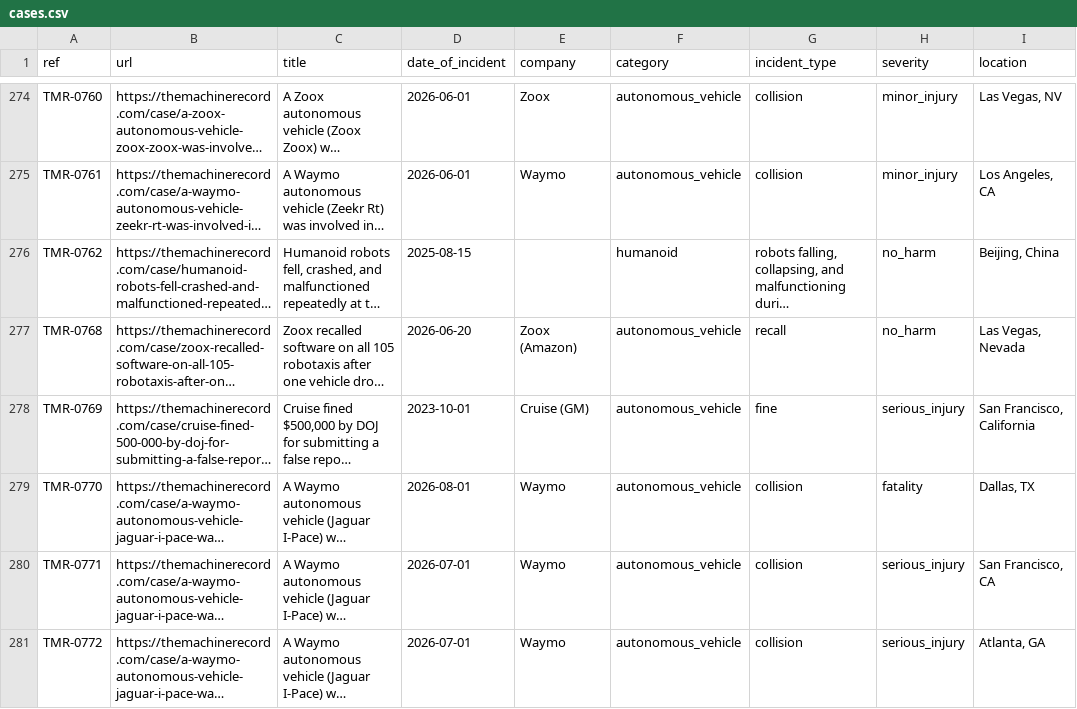
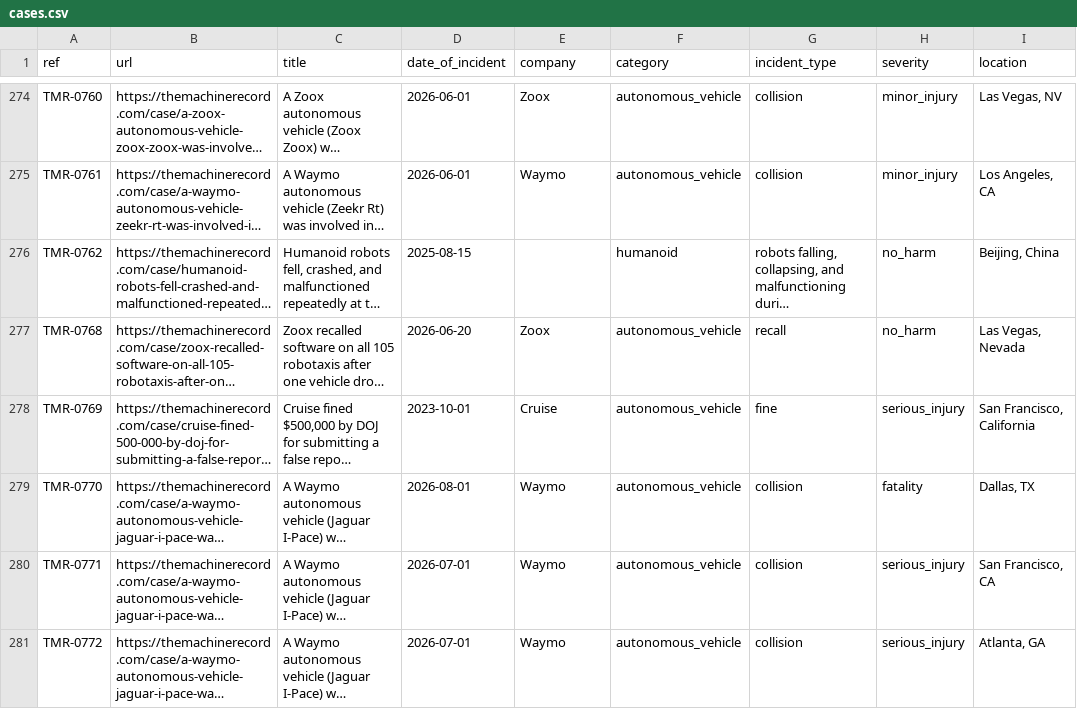
Before and after one commit to vzolot/machine-record-data, a CSV file: data/cases.csv, drawn as a sheet; only a part is shown, gaps mark what is left out; long unchanged cells end in …; the diff covers the shown part only; the diff names each change by its address in the sheet, - before the commit and + after, or states it on an @@ line.

Commit message:
Data refresh 2026-09-28

```diff
--- a/data/cases.csv
+++ b/data/cases.csv
-E277 (company): Zoox (Amazon)
+E277 (company): Zoox
-E278 (company): Cruise (GM)
+E278 (company): Cruise
```
Also changed, not shown: 2 added rows and 1 edited cell elsewhere in this file, 2 other files.
